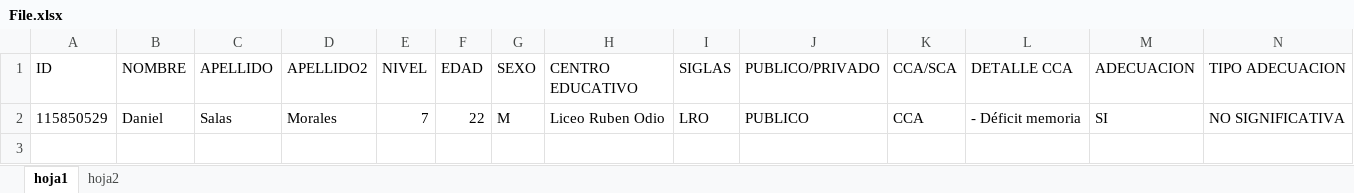
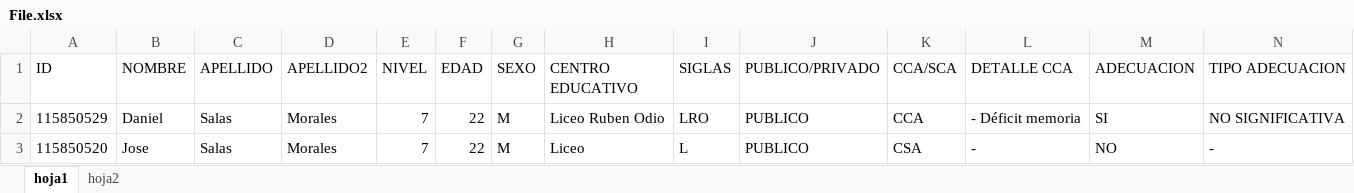
Before and after one commit to jdn0215/MASIN, an Excel workbook: Proyecto/Sintactica/File.xlsx, sheet hoja1, drawn as a sheet; only a part is shown; values as stored, in another font and other column widths than the file's, no borders; rows hold the shown columns only; the diff names each change by its address in the sheet, - before the commit and + after, or states it on an @@ line.

```diff
--- a/Proyecto/Sintactica/File.xlsx (sheet hoja1)
+++ b/Proyecto/Sintactica/File.xlsx (sheet hoja1)
+row 3: 115850520 | Jose | Salas | Morales | 7 | 22 | M | Liceo | L | PUBLICO | CSA | - | NO | -
```
Also changed, not shown: sheet hoja2, 2 other files.
